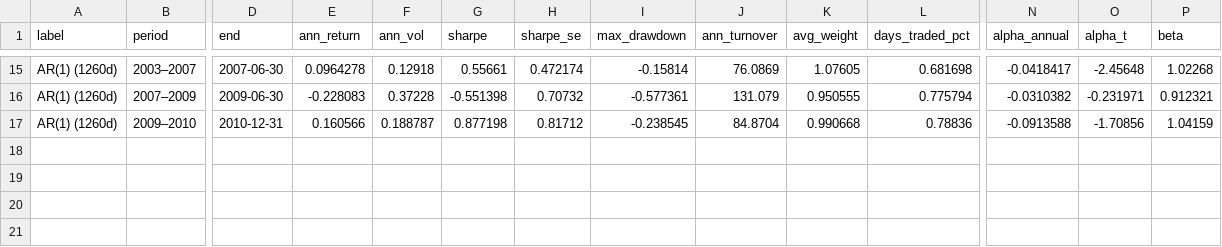
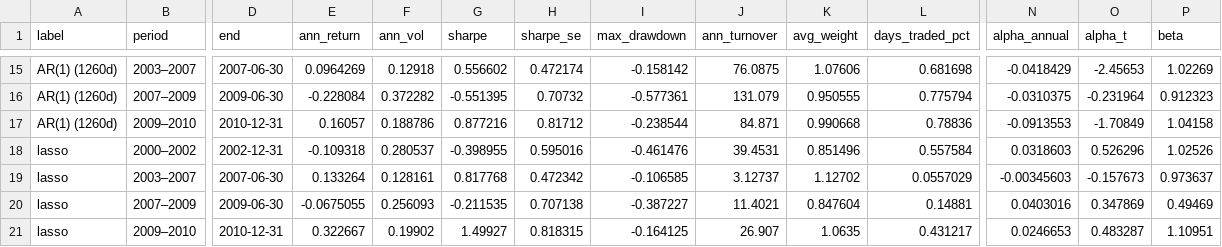
Before and after one commit to Jackyz-z/dsa5205-project, a CSV file: results/tables/validation/subperiods.csv, drawn as a sheet; only a part is shown, gaps mark what is left out; rows hold the shown columns only; the diff covers the shown part only; the diff names each change by its address in the sheet, - before the commit and + after, or states it on an @@ line.

```diff
--- a/results/tables/validation/subperiods.csv
+++ b/results/tables/validation/subperiods.csv
-E15 (ann_return): 0.0964278
+E15 (ann_return): 0.0964269
-G15 (sharpe): 0.55661
+G15 (sharpe): 0.556602
-I15 (max_drawdown): -0.15814
+I15 (max_drawdown): -0.158142
-J15 (ann_turnover): 76.0869
+J15 (ann_turnover): 76.0875
-K15 (avg_weight): 1.07605
+K15 (avg_weight): 1.07606
-N15 (alpha_annual): -0.0418417
+N15 (alpha_annual): -0.0418429
-O15 (alpha_t): -2.45648
+O15 (alpha_t): -2.45653
-P15 (beta): 1.02268
+P15 (beta): 1.02269
-E16 (ann_return): -0.228083
+E16 (ann_return): -0.228084
-F16 (ann_vol): 0.37228
+F16 (ann_vol): 0.372282
-G16 (sharpe): -0.551398
+G16 (sharpe): -0.551395
-N16 (alpha_annual): -0.0310382
+N16 (alpha_annual): -0.0310375
-O16 (alpha_t): -0.231971
+O16 (alpha_t): -0.231964
-P16 (beta): 0.912321
+P16 (beta): 0.912323
-E17 (ann_return): 0.160566
+E17 (ann_return): 0.16057
-F17 (ann_vol): 0.188787
+F17 (ann_vol): 0.188786
-G17 (sharpe): 0.877198
+G17 (sharpe): 0.877216
-I17 (max_drawdown): -0.238545
+I17 (max_drawdown): -0.238544
-J17 (ann_turnover): 84.8704
+J17 (ann_turnover): 84.871
-N17 (alpha_annual): -0.0913588
+N17 (alpha_annual): -0.0913553
-O17 (alpha_t): -1.70856
+O17 (alpha_t): -1.70849
-P17 (beta): 1.04159
+P17 (beta): 1.04158
+row 18: lasso | 2000–2002 | 2002-12-31 | -0.109318 | 0.280537 | -0.398955 | 0.595016 | -0.461476 | 39.4531 | 0.851496 | 0.557584 | 0.0318603 | 0.526296 | 1.02526
+row 19: lasso | 2003–2007 | 2007-06-30 | 0.133264 | 0.128161 | 0.817768 | 0.472342 | -0.106585 | 3.12737 | 1.12702 | 0.0557029 | -0.00345603 | -0.157673 | 0.973637
+row 20: lasso | 2007–2009 | 2009-06-30 | -0.0675055 | 0.256093 | -0.211535 | 0.707138 | -0.387227 | 11.4021 | 0.847604 | 0.14881 | 0.0403016 | 0.347869 | 0.49469
+row 21: lasso | 2009–2010 | 2010-12-31 | 0.322667 | 0.19902 | 1.49927 | 0.818315 | -0.164125 | 26.907 | 1.0635 | 0.431217 | 0.0246653 | 0.483287 | 1.10951
```
Also changed, not shown: 56 edited cells elsewhere in this file.
